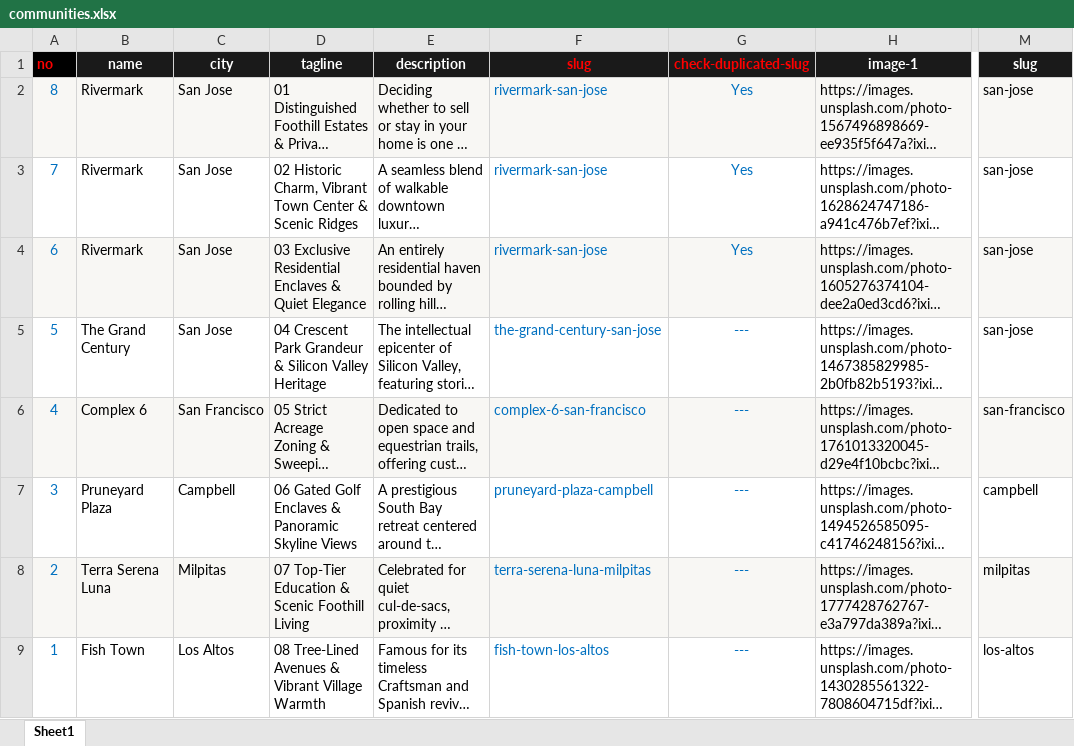
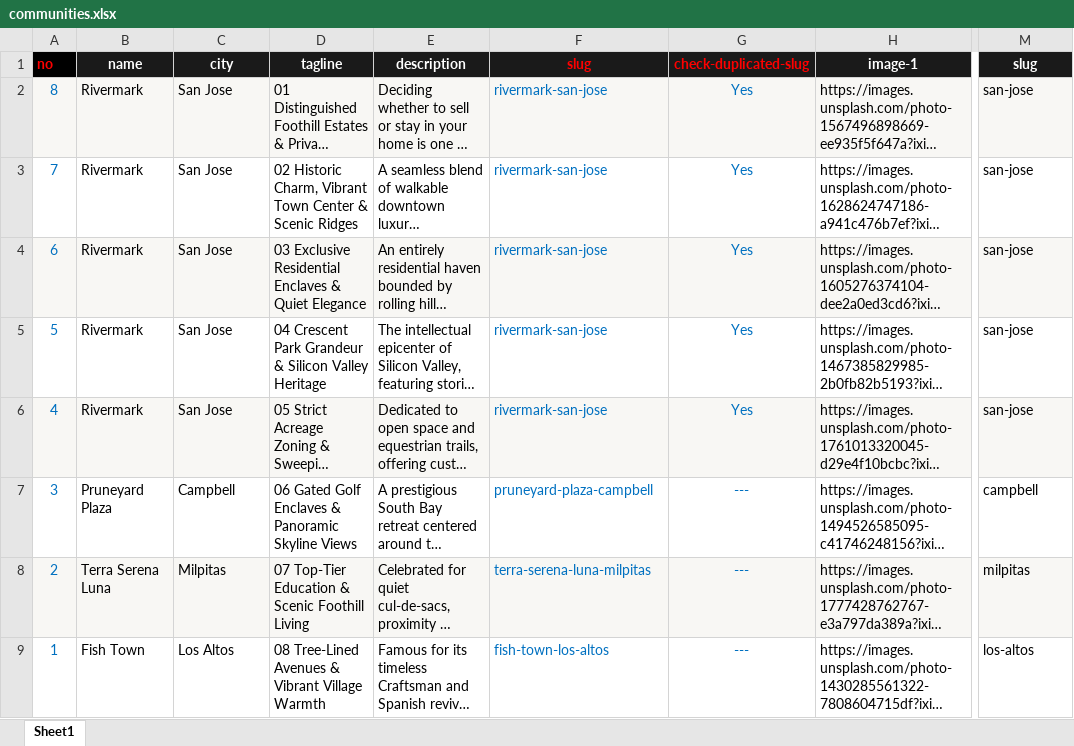
Before and after one commit to alexyap-realestate/web, an Excel workbook: src/data/communities.xlsx, sheet Sheet1, drawn as a sheet; only a part is shown, gaps mark what is left out; long unchanged cells end in …; values as stored, in another font and other column widths than the file's, no borders; the diff names each change by its address in the sheet, - before the commit and + after, or states it on an @@ line.

Commit message:
Update site pages, components, and data

```diff
--- a/src/data/communities.xlsx (sheet Sheet1)
+++ b/src/data/communities.xlsx (sheet Sheet1)
-B5 (name): The Grand Century
+B5 (name): Rivermark
-F5 (slug): the-grand-century-san-jose
+F5 (slug): rivermark-san-jose
-G5:G6 (check-duplicated-slug): ---
+G5:G6 (check-duplicated-slug): Yes
-B6 (name): Complex 6
+B6 (name): Rivermark
-C6 (city): San Francisco
+C6 (city): San Jose
-F6 (slug): complex-6-san-francisco
+F6 (slug): rivermark-san-jose
-M6 (slug): san-francisco
+M6 (slug): san-jose
```
Also changed, not shown: 1 other file.
